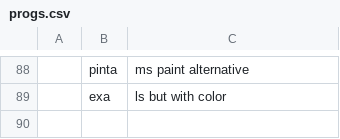
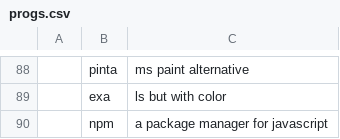
Before and after one commit to shubmehetre/LARBS, a CSV file: progs.csv, drawn as a sheet; only a part is shown, gaps mark what is left out; the diff names each change by its address in the sheet, - before the commit and + after, or states it on an @@ line.

Commit message:
npm added

```diff
--- a/progs.csv
+++ b/progs.csv
+row 90:  | npm | a package manager for javascript
```
